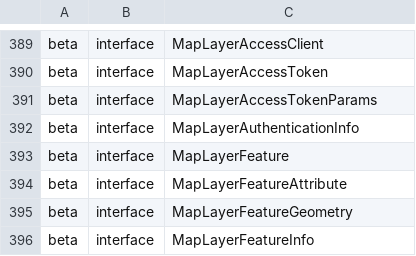
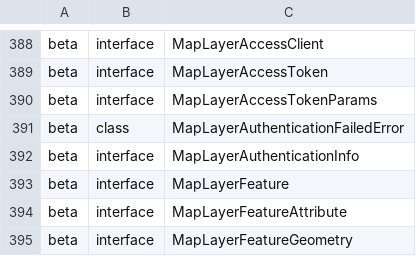
Before and after one commit to iTwin/itwinjs-core, a CSV file: common/api/summary/core-frontend.exports.csv, drawn as a sheet; only a part is shown, gaps mark what is left out; the shorter side is filled out with more unchanged rows; the diff covers the shown part only; the diff names each change by its address in the sheet, - before the commit and + after, or states it on an @@ line.

Commit message:
Refactor map layer authentication handling to use a fetch handler

```diff
--- a/common/api/summary/core-frontend.exports.csv
+++ b/common/api/summary/core-frontend.exports.csv
+row 391: beta | class | MapLayerAuthenticationFailedError
```
Also changed, not shown: 4 added rows and 7 removed rows elsewhere in this file, 25 other files.
